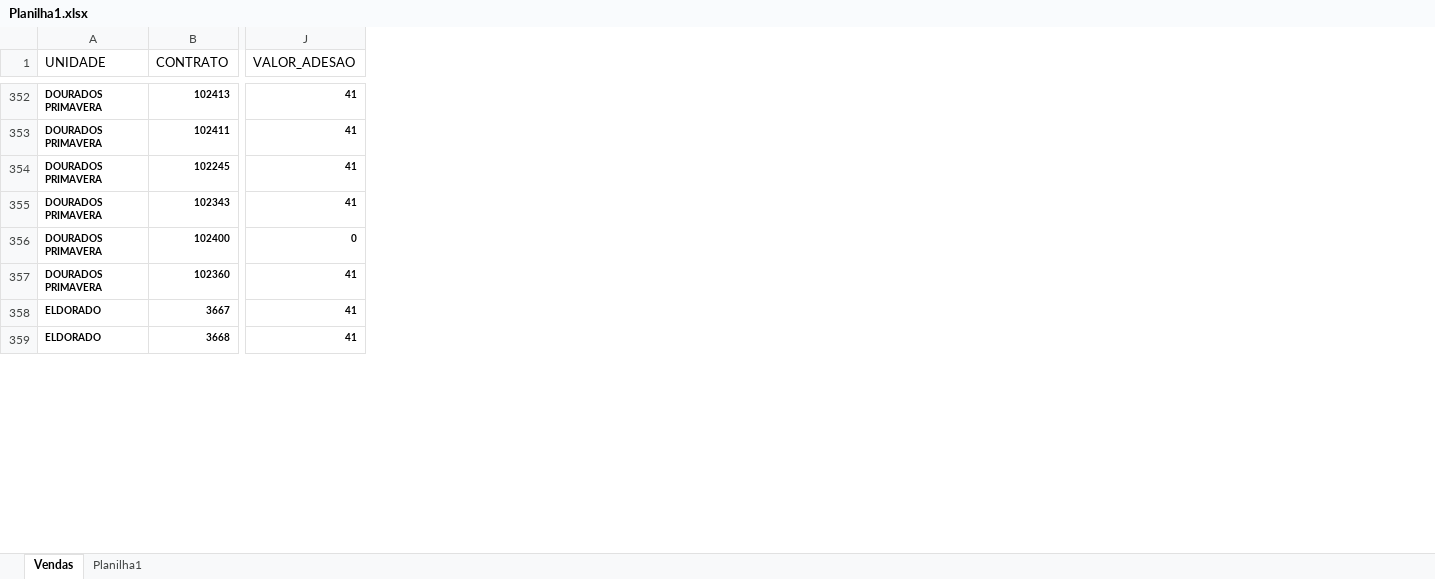
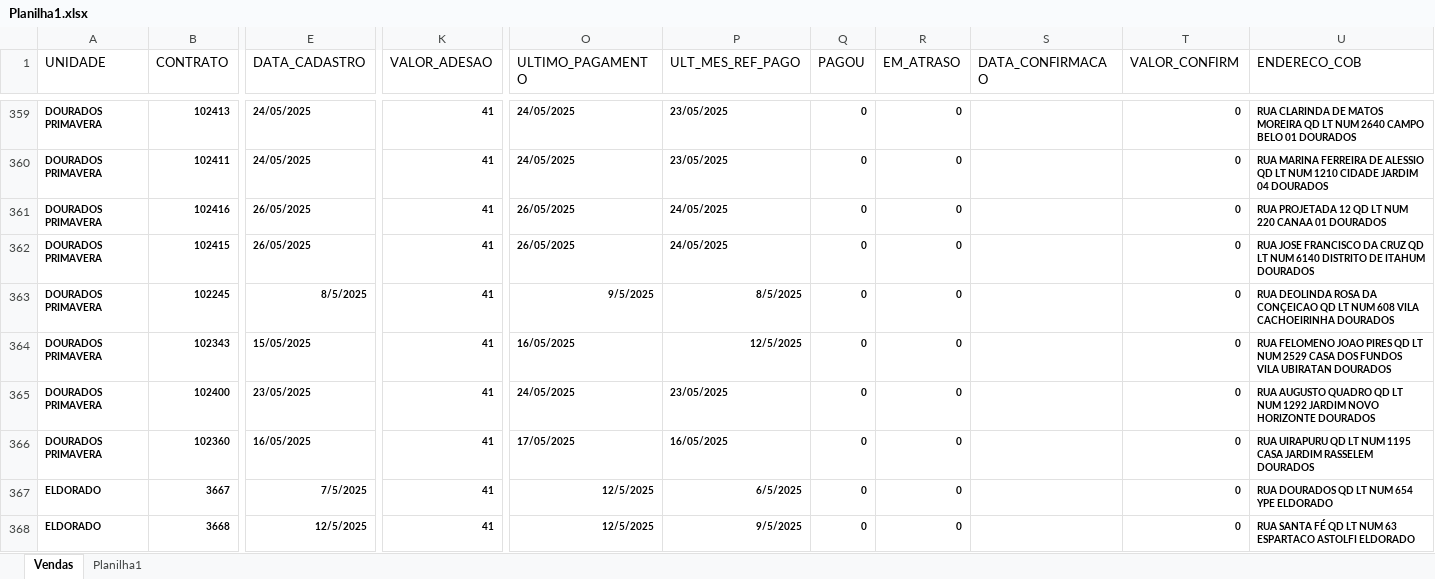
Before and after one commit to itstakas/Projeto_Vendas, an Excel workbook: uploads/Planilha1.xlsx, sheet Vendas, drawn as a sheet; only a part is shown, gaps mark what is left out; values as stored, in another font and other column widths than the file's, no borders; addresses are those after the commit; rows hold the shown columns only; the diff covers the shown part only; the diff names each change by its address in the sheet, - before the commit and + after, or states it on an @@ line.

Commit message:
Gerando tudo certo, falta apenas alguns ajustes finais no excel agora

```diff
--- a/uploads/Planilha1.xlsx (sheet Vendas)
+++ b/uploads/Planilha1.xlsx (sheet Vendas)
+column E (DATA_CADASTRO), rows 359-360: 24/05/2025 | 24/05/2025; rows 363-368: 8/5/2025 | 15/05/2025 | 23/05/2025 | 16/05/2025 | 7/5/2025 | 12/5/2025
+column O (ULTIMO_PAGAMENTO), rows 359-360: 24/05/2025 | 24/05/2025; rows 363-368: 9/5/2025 | 16/05/2025 | 24/05/2025 | 17/05/2025 | 12/5/2025 | 12/5/2025
+column P (ULT_MES_REF_PAGO), rows 359-360: 23/05/2025 | 23/05/2025; rows 363-368: 8/5/2025 | 12/5/2025 | 23/05/2025 | 16/05/2025 | 6/5/2025 | 9/5/2025
+column Q (PAGOU), rows 359-360: 0 | 0; rows 363-368: all 0
+column R (EM_ATRASO), rows 359-360: 0 | 0; rows 363-368: all 0
+column S (DATA_CONFIRMACAO), empty
+column T (VALOR_CONFIRM), rows 359-360: 0 | 0; rows 363-368: all 0
+column U (ENDERECO_COB), rows 359-360: RUA CLARINDA DE MATOS MOREIRA QD LT NUM 2640 CAMPO BELO 01 DOURADOS | RUA MARINA FERREIRA DE ALESSIO QD LT NUM 1210 CIDADE JARDIM 04 DOURADOS; rows 363-368: RUA DEOLINDA ROSA DA CONÇEICAO QD LT NUM 608 VILA CACHOEIRINHA DOURADOS | RUA FELOMENO JOAO PIRES QD LT NUM 2529 CASA DOS FUNDOS VILA UBIRATAN DOURADOS | RUA AUGUSTO QUADRO QD LT NUM 1292 JARDIM NOVO HORIZONTE DOURADOS | RUA UIRAPURU QD LT NUM 1195 CASA JARDIM RASSELEM DOURADOS | RUA DOURADOS QD LT NUM 654 YPE ELDORADO | RUA SANTA FÉ QD LT NUM 63 ESPARTACO ASTOLFI ELDORADO
+row 361: DOURADOS PRIMAVERA | 102416 | 26/05/2025 | 41 | 26/05/2025 | 24/05/2025 | 0 | 0 |  | 0 | RUA PROJETADA 12 QD LT NUM 220 CANAA 01 DOURADOS
+row 362: DOURADOS PRIMAVERA | 102415 | 26/05/2025 | 41 | 26/05/2025 | 24/05/2025 | 0 | 0 |  | 0 | RUA JOSE FRANCISCO DA CRUZ QD LT NUM 6140 DISTRITO DE ITAHUM DOURADOS
-K365 (VALOR_ADESAO): 0
+K365 (VALOR_ADESAO): 41
```
Also changed, not shown: 29 added rows, 11 removed rows and 48 edited cells elsewhere in this sheet, uploads/Fechamento_preenchido.xlsx, 10 other files.
